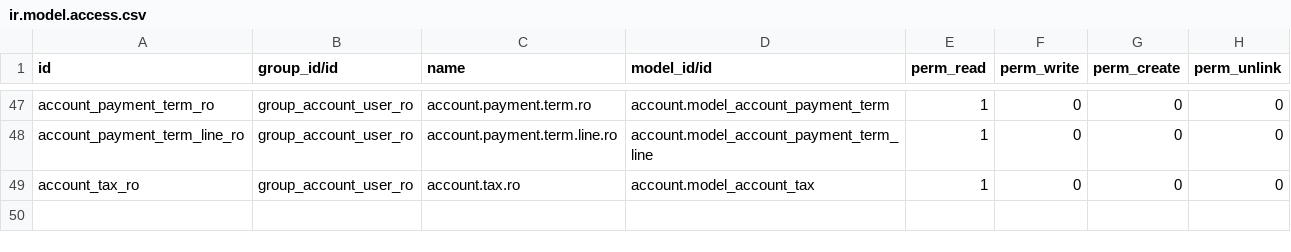
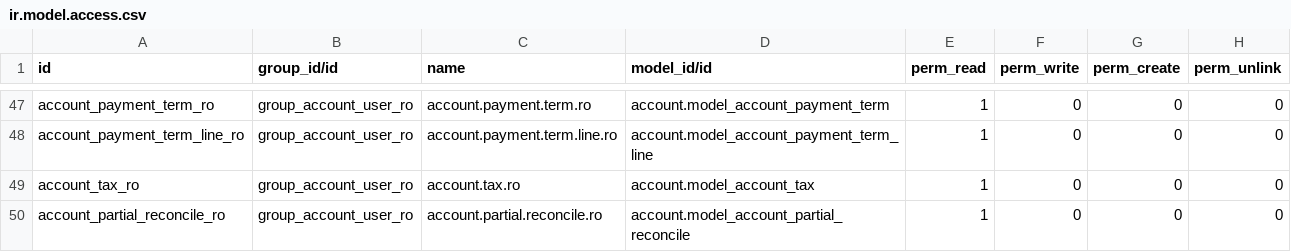
Before and after one commit to ForgeFlow/ao-odoo, a CSV file: account_accountant_readonly/security/ir.model.access.csv, drawn as a sheet; only a part is shown, gaps mark what is left out; the diff names each change by its address in the sheet, - before the commit and + after, or states it on an @@ line.

Commit message:
[IMP]readonly user should not reconcile

```diff
--- a/account_accountant_readonly/security/ir.model.access.csv
+++ b/account_accountant_readonly/security/ir.model.access.csv
+row 50: account_partial_reconcile_ro | group_account_user_ro | account.partial.reconcile.ro | account.model_account_partial_reconcile | 1 | 0 | 0 | 0
```
Also changed, not shown: 2 other files.
